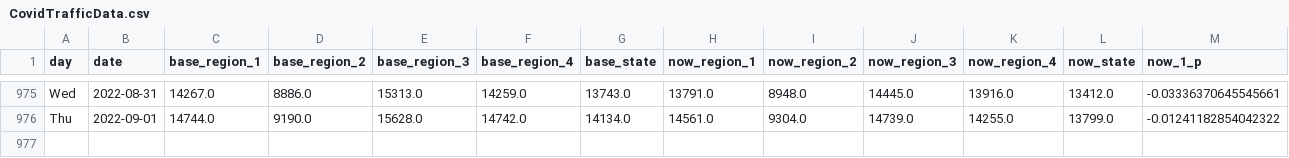
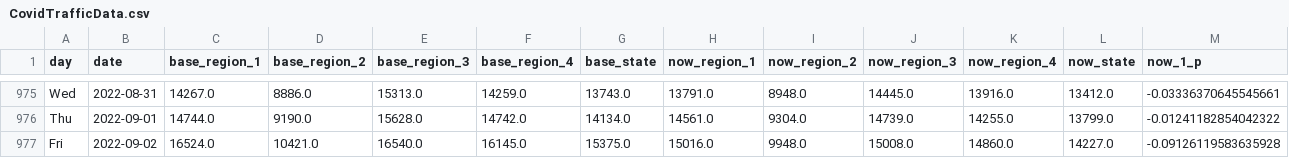
Before and after one commit to Gys19/privateData, a CSV file: CovidTrafficData.csv, drawn as a sheet; only a part is shown, gaps mark what is left out; rows hold the shown columns only; the diff names each change by its address in the sheet, - before the commit and + after, or states it on an @@ line.

Commit message:
`date`

```diff
--- a/CovidTrafficData.csv
+++ b/CovidTrafficData.csv
+row 977: Fri | 2022-09-02 | 16524.0 | 10421.0 | 16540.0 | 16145.0 | 15375.0 | 15016.0 | 9948.0 | 15008.0 | 14860.0 | 14227.0 | -0.09126119583635928
```
Also changed, not shown: Hourly2weeks.csv, datahealth.csv.
